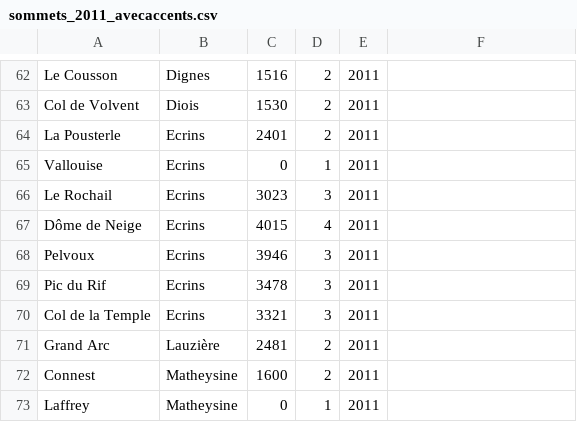
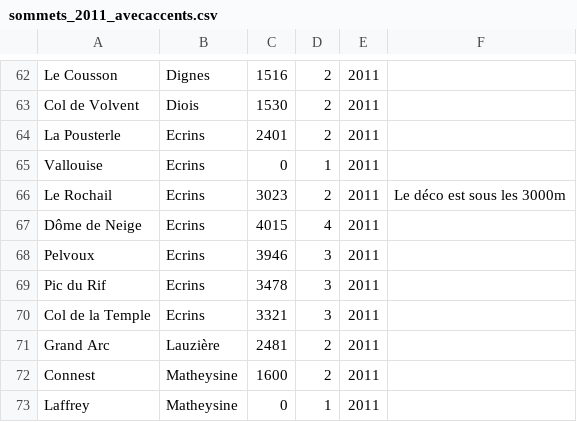
Before and after one commit to gthvn1/challengeCHVD, a CSV file: sommets_2011_avecaccents.csv, drawn as a sheet; only a part is shown, gaps mark what is left out; the diff names each change by its address in the sheet, - before the commit and + after, or states it on an @@ line.

Commit message:
Ajout d'un champ commentaire pour les particularites des sommets

```diff
--- a/sommets_2011_avecaccents.csv
+++ b/sommets_2011_avecaccents.csv
-D66: 3
+D66: 2
-F66: (empty)
+F66: Le déco est sous les 3000m
```
Also changed, not shown: sommets_2011.csv, 3 other files.
